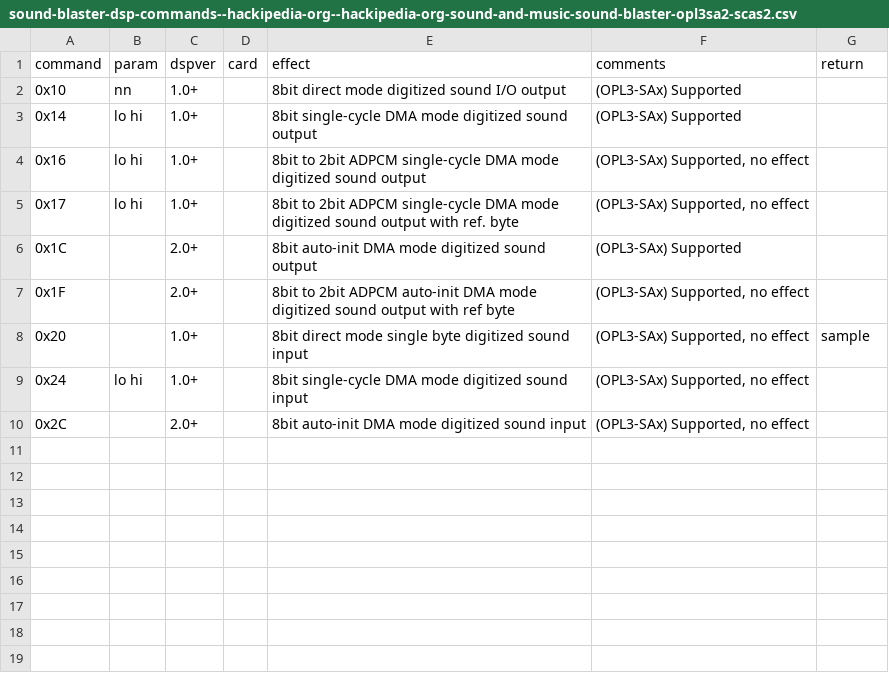
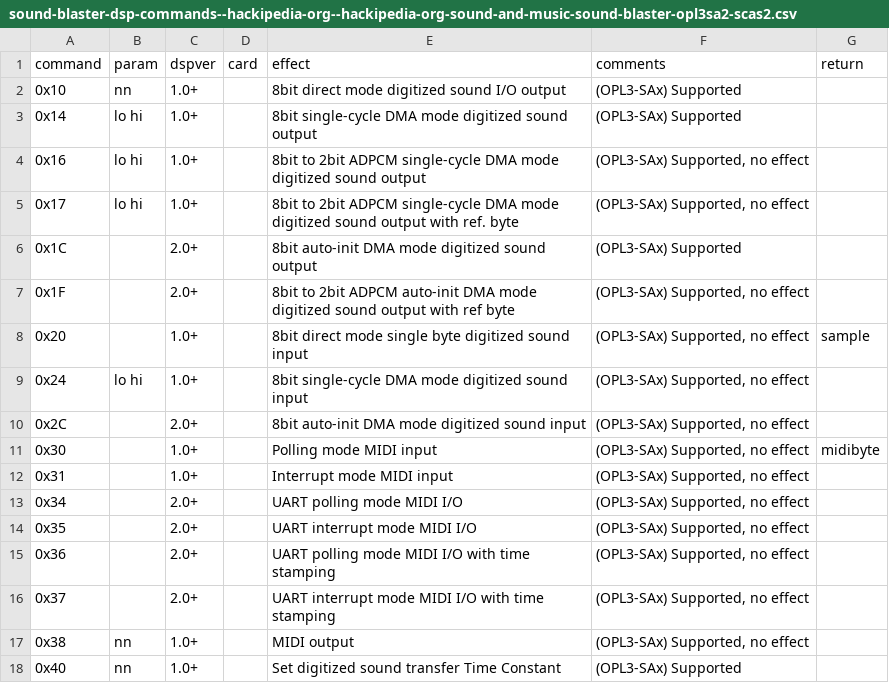
Before and after one commit to joncampbell123/a-pile-of-documentation, a CSV file: tables/sound/ibm/sound-blaster/sound-blaster-dsp-commands--hackipedia-org--hackipedia-org-sound-and-music-sound-blaster-opl3sa2-scas2.csv, drawn as a sheet.

Commit message:
more

```diff
--- a/tables/sound/ibm/sound-blaster/sound-blaster-dsp-commands--hackipedia-org--hackipedia-org-sound-and-music-sound-blaster-opl3sa2-scas2.csv
+++ b/tables/sound/ibm/sound-blaster/sound-blaster-dsp-commands--hackipedia-org--hackipedia-org-sound-and-music-sound-blaster-opl3sa2-scas2.csv
@@ -10 +10,9 @@ command,param,dspver,card,effect,comments,return
 0x2C,,2.0+,,"8bit auto-init DMA mode digitized sound input","(OPL3-SAx) Supported, no effect"
+0x30,,1.0+,,"Polling mode MIDI input","(OPL3-SAx) Supported, no effect",midibyte
+0x31,,1.0+,,"Interrupt mode MIDI input","(OPL3-SAx) Supported, no effect"
+0x34,,2.0+,,"UART polling mode MIDI I/O","(OPL3-SAx) Supported, no effect"
+0x35,,2.0+,,"UART interrupt mode MIDI I/O","(OPL3-SAx) Supported, no effect"
+0x36,,2.0+,,"UART polling mode MIDI I/O with time stamping","(OPL3-SAx) Supported, no effect"
+0x37,,2.0+,,"UART interrupt mode MIDI I/O with time stamping","(OPL3-SAx) Supported, no effect"
+0x38,nn,1.0+,,"MIDI output","(OPL3-SAx) Supported, no effect"
+0x40,nn,1.0+,,"Set digitized sound transfer Time Constant","(OPL3-SAx) Supported"
```
